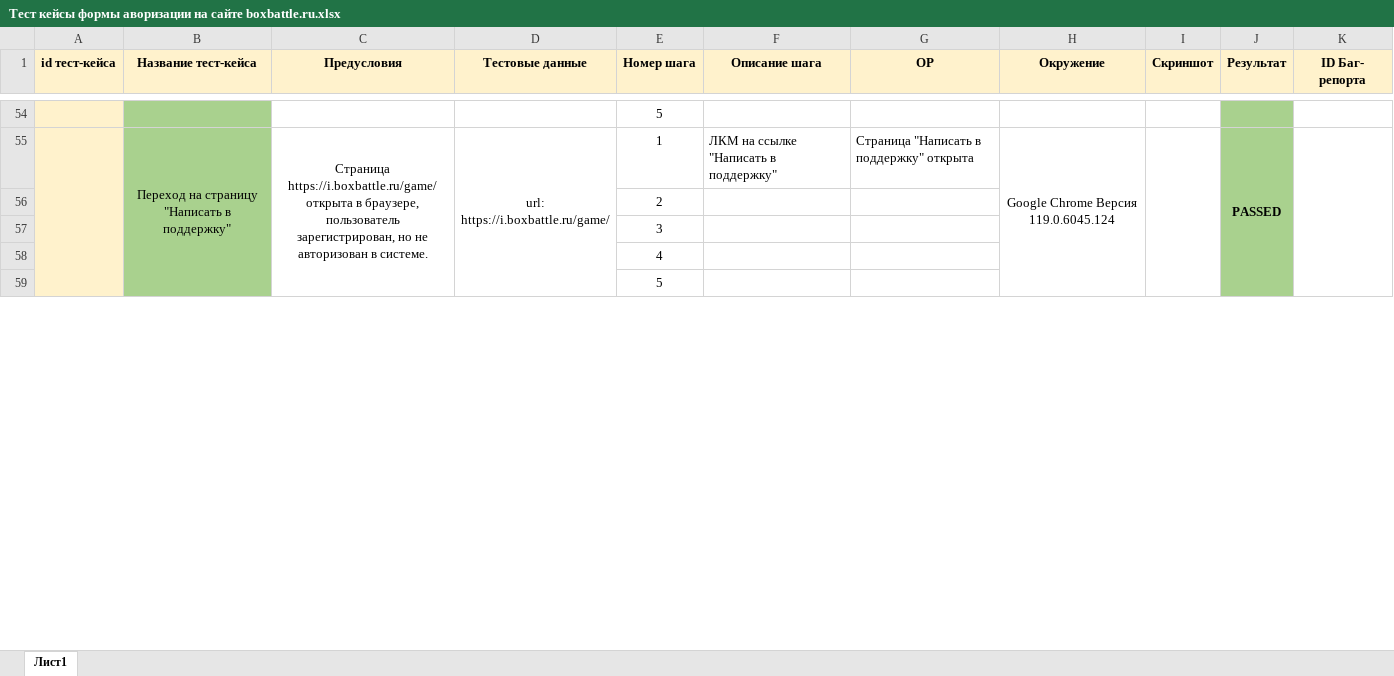
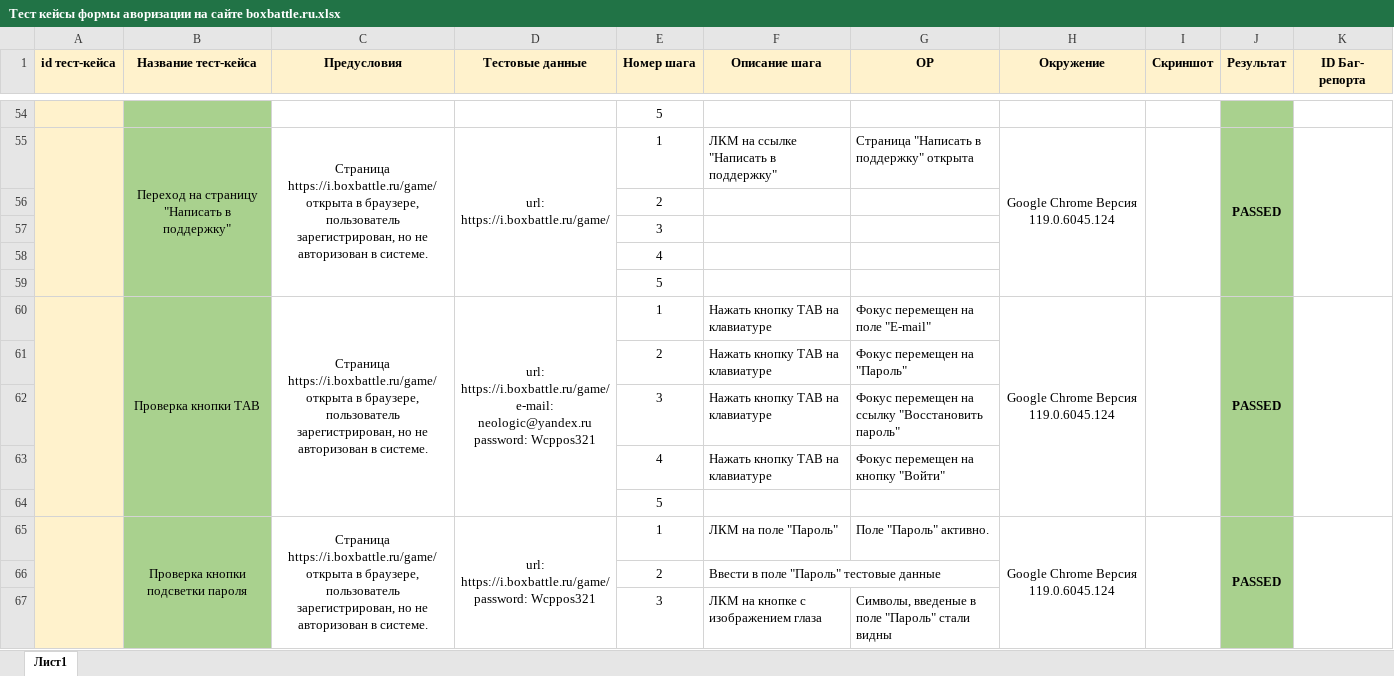
Before and after one commit to kazakov-s/Authomation-boxbattle.ru, an Excel workbook: Тест кейсы формы аворизации на сайте boxbattle.ru.xlsx, sheet Лист1, drawn as a sheet; only a part is shown, gaps mark what is left out; values as stored, in another font and other column widths than the file's, no borders; ↵ is a line break in a cell; the diff covers the shown part only; the diff names each change by its address in the sheet, - before the commit and + after, or states it on an @@ line.

Commit message:
Дальнейшая разработка тестовых сценариев

```diff
--- a/Тест кейсы формы аворизации на сайте boxbattle.ru.xlsx (sheet Лист1)
+++ b/Тест кейсы формы аворизации на сайте boxbattle.ru.xlsx (sheet Лист1)
+row 60:  | Проверка кнопки TAB | Страница https://i.boxbattle.ru/game/ открыта в браузере, пользователь зарегистрирован, но не авторизован в системе. | url: https://i.boxbattle.ru/game/ ↵ e-mail: neologic@yandex.ru ↵ password: Wcppos321 | 1 | Нажать кнопку TAB на клавиатуре | Фокус перемещен на поле "E-mail" | Google Chrome Версия 119.0.6045.124 |  | PASSED
+row 61:  |  |  |  | 2 | Нажать кнопку TAB на клавиатуре | Фокус перемещен на "Пароль"
+row 62:  |  |  |  | 3 | Нажать кнопку TAB на клавиатуре | Фокус перемещен на ссылку "Восстановить пароль"
+row 63:  |  |  |  | 4 | Нажать кнопку TAB на клавиатуре | Фокус перемещен на кнопку "Войти"
@@ row 235 moved to row 64: 5 @@
+row 65:  | Проверка кнопки подсветки пароля | Страница https://i.boxbattle.ru/game/ открыта в браузере, пользователь зарегистрирован, но не авторизован в системе. | url: https://i.boxbattle.ru/game/ ↵ password: Wcppos321 | 1 | ЛКМ на поле "Пароль" | Поле "Пароль" активно. | Google Chrome Версия 119.0.6045.124 |  | PASSED
+row 66:  |  |  |  | 2 | Ввести в поле "Пароль" тестовые данные
+row 67:  |  |  |  | 3 | ЛКМ на кнопке с изображением глаза | Символы, введеные в поле "Пароль" стали видны
```
Also changed, not shown: 153 added rows, 5 removed rows, 14 moved rows, 5 edited cells and cell formats elsewhere in this sheet.
